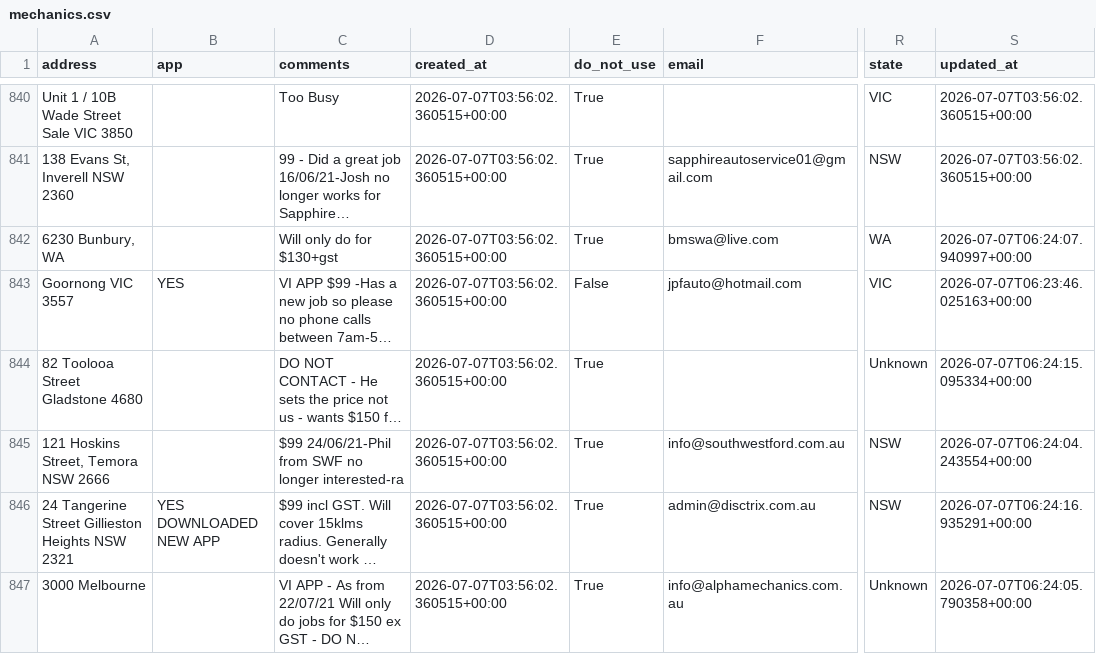
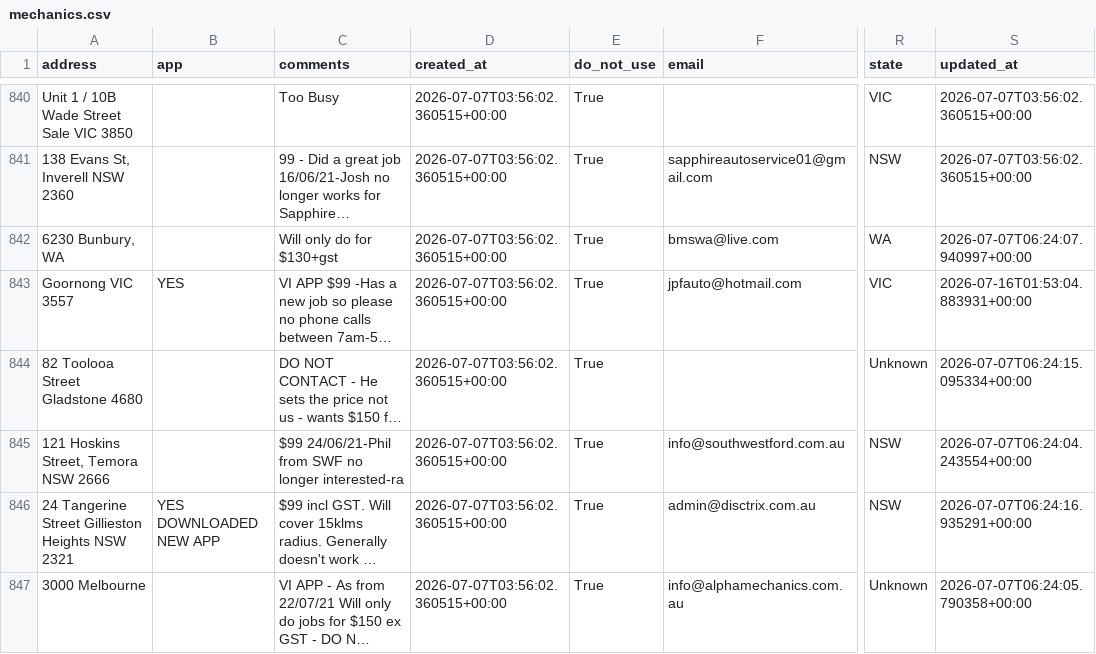
Before and after one commit to Mazza24/verifi-mechanic-map, a CSV file: backup/mechanics.csv, drawn as a sheet; only a part is shown, gaps mark what is left out; long unchanged cells end in …; the diff names each change by its address in the sheet, - before the commit and + after, or states it on an @@ line.

```diff
--- a/backup/mechanics.csv
+++ b/backup/mechanics.csv
-E843 (do_not_use): False
+E843 (do_not_use): True
-S843 (updated_at): 2026-07-07T06:23:46.025163+00:00
+S843 (updated_at): 2026-07-16T01:53:04.883931+00:00
```
Also changed, not shown: backup/change_log.csv.
